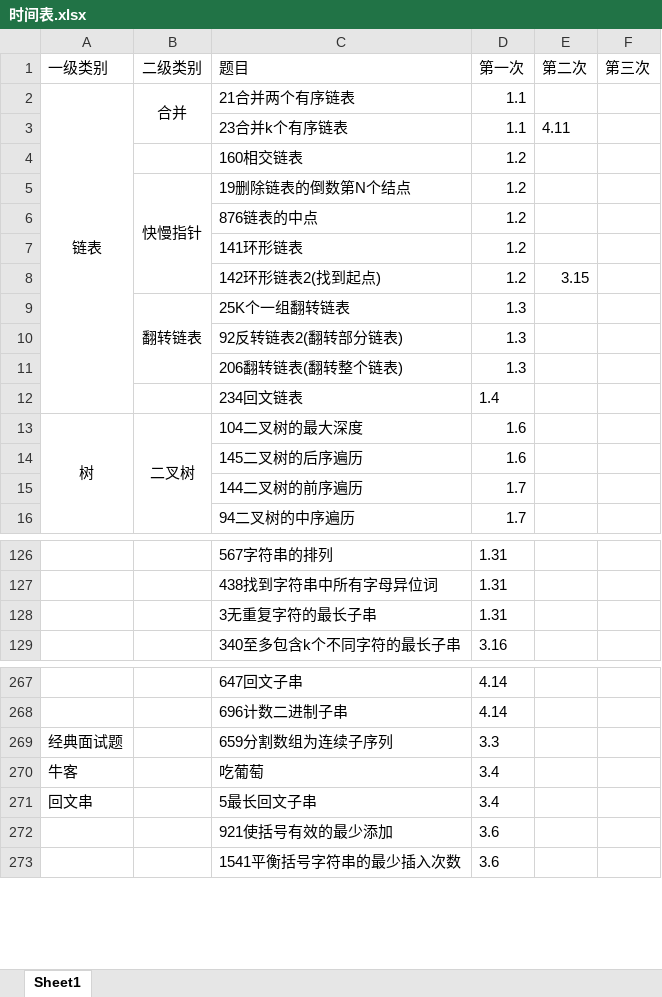
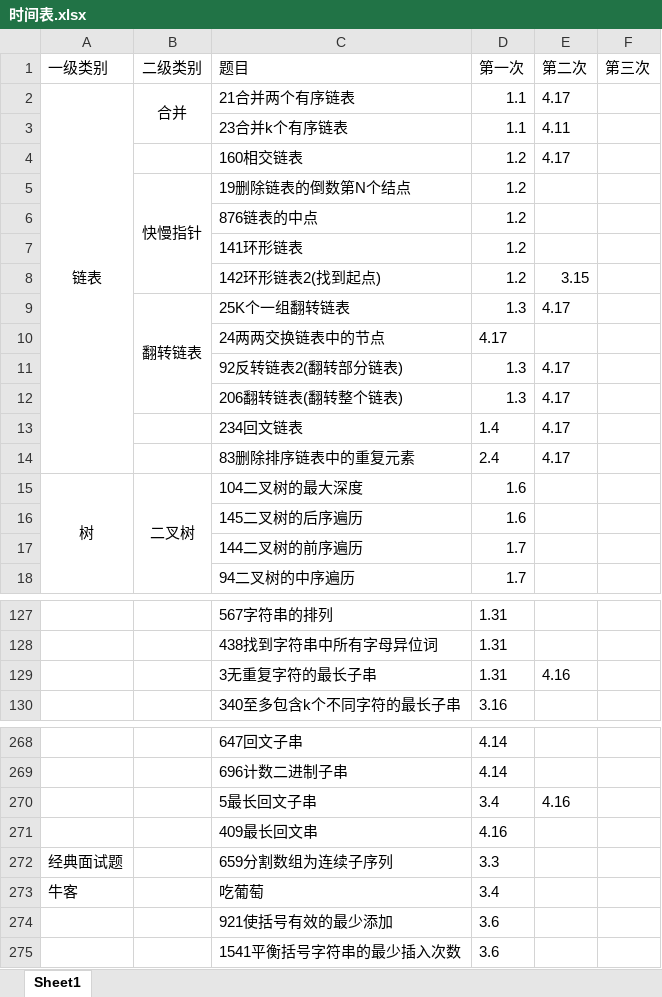
Before and after one commit to lisan97/leetcode, an Excel workbook: 时间表.xlsx, sheet Sheet1, drawn as a sheet; only a part is shown, gaps mark what is left out; values as stored, in another font and other column widths than the file's, no borders; removed rows and columns are numbered as before the commit, all else as after; the diff covers the shown part only; the diff names each change by its address in the sheet, - before the commit and + after, or states it on an @@ line.

```diff
--- a/时间表.xlsx (sheet Sheet1)
+++ b/时间表.xlsx (sheet Sheet1)
-E2 (第二次): (empty)
+E2 (第二次): 4.17
-E4 (第二次): (empty)
+E4 (第二次): 4.17
-E9 (第二次): (empty)
+E9 (第二次): 4.17
+row 10:  |  | 24两两交换链表中的节点 | 4.17
-E11:E13 (第二次): (empty)
+E11:E13 (第二次): 4.17
+row 14:  |  | 83删除排序链表中的重复元素 | 2.4 | 4.17
-E129 (第二次): (empty)
+E129 (第二次): 4.16
+row 270:  |  | 5最长回文子串 | 3.4 | 4.16
+row 271:  |  | 409最长回文串 | 4.16
-row 271: 回文串 |  | 5最长回文子串 | 3.4
```
Also changed, not shown: 1 removed row, 4 moved rows, 6 edited cells, cell formats and merged cells elsewhere in this sheet, 11 other files.
